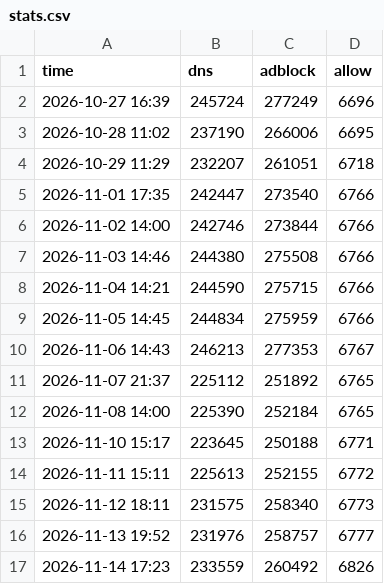
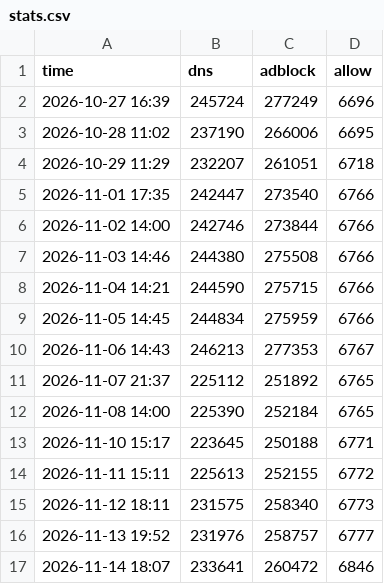
Before and after one commit to xiaolei7172/ADS, a CSV file: data/stats/stats.csv, drawn as a sheet.

```diff
--- a/data/stats/stats.csv
+++ b/data/stats/stats.csv
@@ -16,2 +16,2 @@ time,dns,adblock,allow
 2026-11-13 19:52,231976,258757,6777
-2026-11-14 17:23,233559,260492,6826
+2026-11-14 18:07,233641,260472,6846
```
Also changed, not shown: 14 other files.
